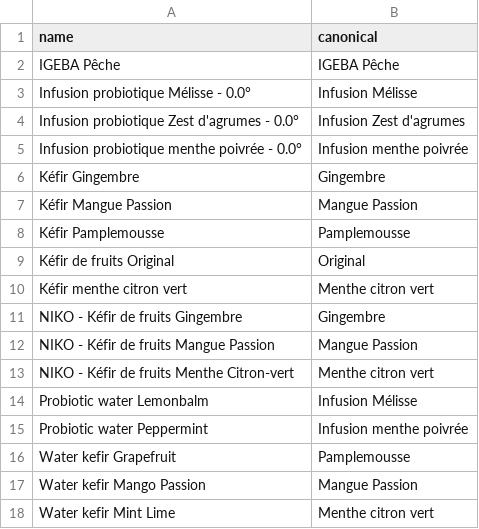
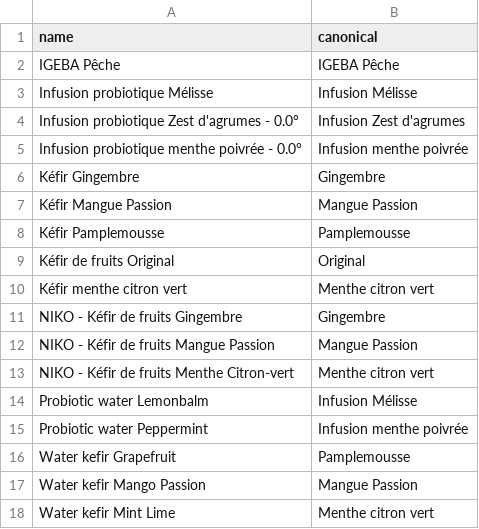
Before and after one commit to chloe634/Projet-prod, a CSV file: data/flavor_map.csv, drawn as a sheet.

Commit message:
Update flavor_map.csv

```diff
--- a/data/flavor_map.csv
+++ b/data/flavor_map.csv
@@ -2,3 +2,3 @@ name,canonical
 IGEBA Pêche, IGEBA Pêche
-Infusion probiotique Mélisse - 0.0°, Infusion Mélisse
+Infusion probiotique Mélisse, Infusion Mélisse
 Infusion probiotique Zest d'agrumes - 0.0°, Infusion Zest d'agrumes
```
